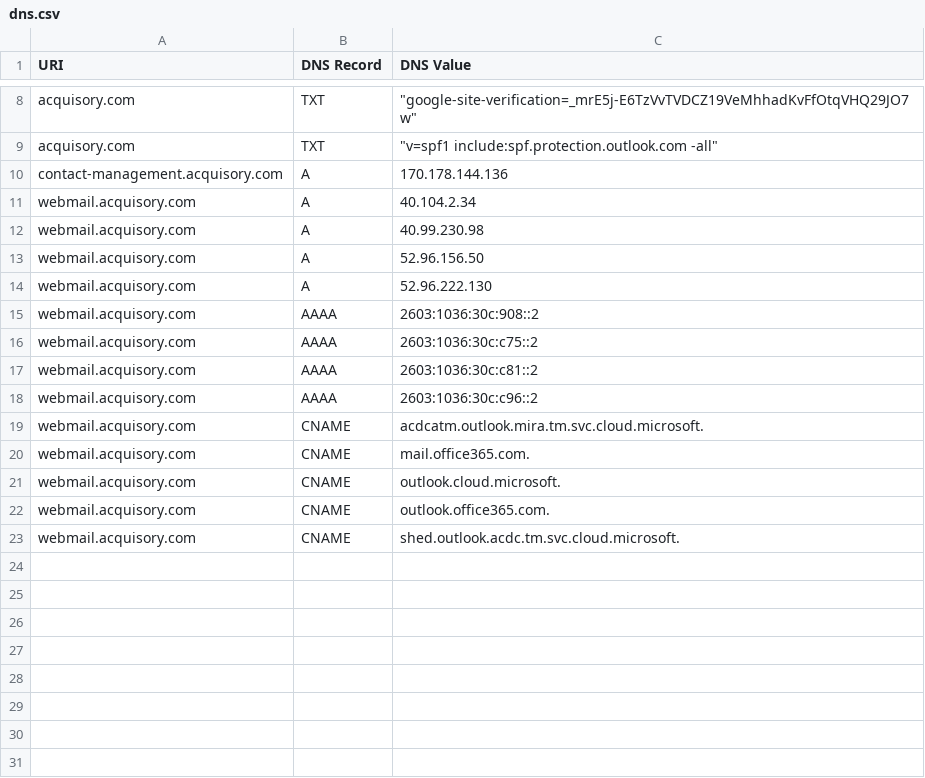
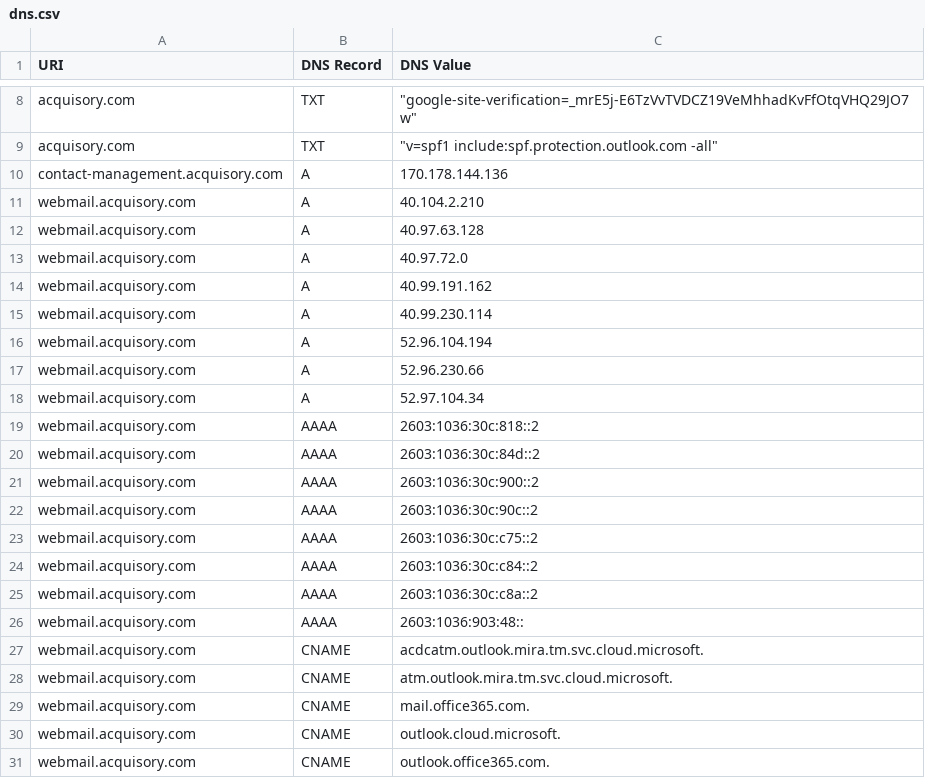
Before and after one commit to ayushmanchhabra/hacking, a CSV file: tools/bugbounty/targets/acquisory.com/dns.csv, drawn as a sheet; only a part is shown, gaps mark what is left out.

```diff
--- a/tools/bugbounty/targets/acquisory.com/dns.csv
+++ b/tools/bugbounty/targets/acquisory.com/dns.csv
@@ -10,11 +10,20 @@ acquisory.com,TXT,"""v=spf1 include:spf.protection.outlook.com -all"""
 contact-management.acquisory.com,A,"170.178.144.136"
-webmail.acquisory.com,A,"40.104.2.34"
-webmail.acquisory.com,A,"40.99.230.98"
-webmail.acquisory.com,A,"52.96.156.50"
-webmail.acquisory.com,A,"52.96.222.130"
-webmail.acquisory.com,AAAA,"2603:1036:30c:908::2"
+webmail.acquisory.com,A,"40.104.2.210"
+webmail.acquisory.com,A,"40.97.63.128"
+webmail.acquisory.com,A,"40.97.72.0"
+webmail.acquisory.com,A,"40.99.191.162"
+webmail.acquisory.com,A,"40.99.230.114"
+webmail.acquisory.com,A,"52.96.104.194"
+webmail.acquisory.com,A,"52.96.230.66"
+webmail.acquisory.com,A,"52.97.104.34"
+webmail.acquisory.com,AAAA,"2603:1036:30c:818::2"
+webmail.acquisory.com,AAAA,"2603:1036:30c:84d::2"
+webmail.acquisory.com,AAAA,"2603:1036:30c:900::2"
+webmail.acquisory.com,AAAA,"2603:1036:30c:90c::2"
 webmail.acquisory.com,AAAA,"2603:1036:30c:c75::2"
-webmail.acquisory.com,AAAA,"2603:1036:30c:c81::2"
-webmail.acquisory.com,AAAA,"2603:1036:30c:c96::2"
+webmail.acquisory.com,AAAA,"2603:1036:30c:c84::2"
+webmail.acquisory.com,AAAA,"2603:1036:30c:c8a::2"
+webmail.acquisory.com,AAAA,"2603:1036:903:48::"
 webmail.acquisory.com,CNAME,"acdcatm.outlook.mira.tm.svc.cloud.microsoft."
+webmail.acquisory.com,CNAME,"atm.outlook.mira.tm.svc.cloud.microsoft."
 webmail.acquisory.com,CNAME,"mail.office365.com."
@@ -22,2 +31 @@ webmail.acquisory.com,CNAME,"outlook.cloud.microsoft."
 webmail.acquisory.com,CNAME,"outlook.office365.com."
-webmail.acquisory.com,CNAME,"shed.outlook.acdc.tm.svc.cloud.microsoft."
```
Also changed, not shown: tools/bugbounty/targets/acquisory.com/ipdr.csv, tools/bugbounty/targets/acquisory.com/port.csv, 8 other files.
